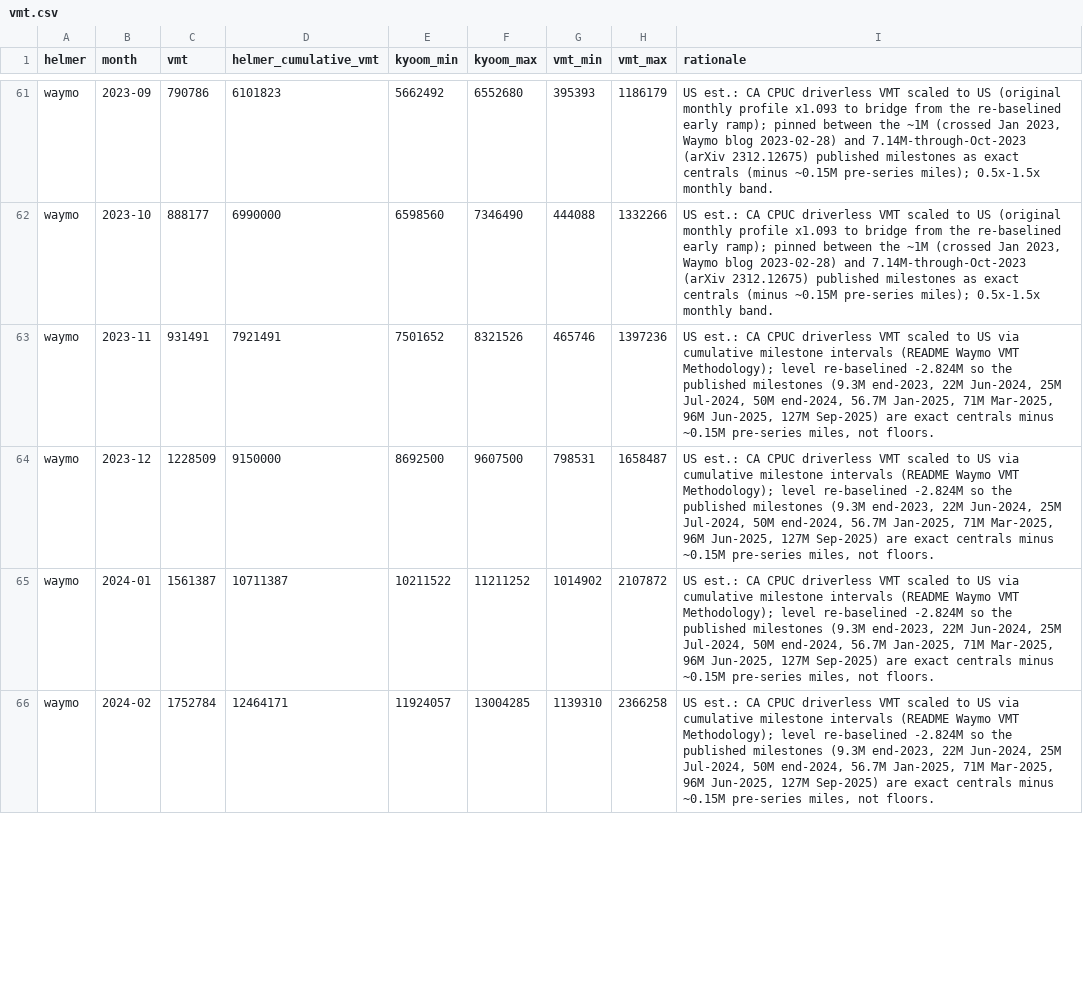
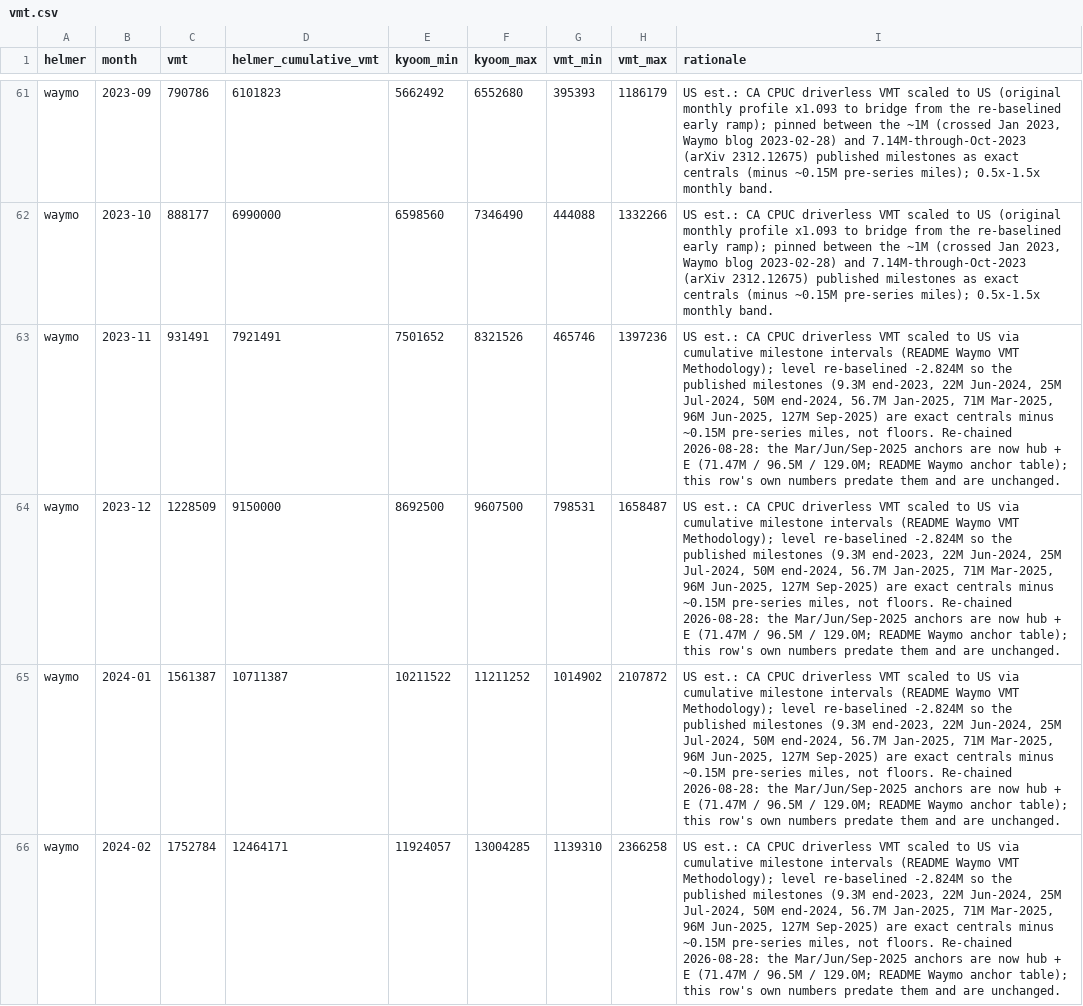
Before and after one commit to dreeves/crashla, a CSV file: data/vmt.csv, drawn as a sheet; only a part is shown, gaps mark what is left out; the diff covers the shown part only.

```diff
--- a/data/vmt.csv
+++ b/data/vmt.csv
@@ -62,5 +62,5 @@ waymo,2023-09,790786,6101823,5662492,6552680,395393,1186179,"US est.: CA CPUC dr
 waymo,2023-10,888177,6990000,6598560,7346490,444088,1332266,"US est.: CA CPUC driverless VMT scaled to US (original monthly profile x1.093 to bridge from the re-baselined early ramp); pinned between the ~1M (crossed Jan 2023, Waymo blog 2023-02-28) and 7.14M-through-Oct-2023 (arXiv 2312.12675) published milestones as exact centrals (minus ~0.15M pre-series miles); 0.5x-1.5x monthly band."
-waymo,2023-11,931491,7921491,7501652,8321526,465746,1397236,"US est.: CA CPUC driverless VMT scaled to US via cumulative milestone intervals (README Waymo VMT Methodology); level re-baselined -2.824M so the published milestones (9.3M end-2023, 22M Jun-2024, 25M Jul-2024, 50M end-2024, 56.7M Jan-2025, 71M Mar-2025, 96M Jun-2025, 127M Sep-2025) are exact centrals minus ~0.15M pre-series miles, not floors."
-waymo,2023-12,1228509,9150000,8692500,9607500,798531,1658487,"US est.: CA CPUC driverless VMT scaled to US via cumulative milestone intervals (README Waymo VMT Methodology); level re-baselined -2.824M so the published milestones (9.3M end-2023, 22M Jun-2024, 25M Jul-2024, 50M end-2024, 56.7M Jan-2025, 71M Mar-2025, 96M Jun-2025, 127M Sep-2025) are exact centrals minus ~0.15M pre-series miles, not floors."
-waymo,2024-01,1561387,10711387,10211522,11211252,1014902,2107872,"US est.: CA CPUC driverless VMT scaled to US via cumulative milestone intervals (README Waymo VMT Methodology); level re-baselined -2.824M so the published milestones (9.3M end-2023, 22M Jun-2024, 25M Jul-2024, 50M end-2024, 56.7M Jan-2025, 71M Mar-2025, 96M Jun-2025, 127M Sep-2025) are exact centrals minus ~0.15M pre-series miles, not floors."
-waymo,2024-02,1752784,12464171,11924057,13004285,1139310,2366258,"US est.: CA CPUC driverless VMT scaled to US via cumulative milestone intervals (README Waymo VMT Methodology); level re-baselined -2.824M so the published milestones (9.3M end-2023, 22M Jun-2024, 25M Jul-2024, 50M end-2024, 56.7M Jan-2025, 71M Mar-2025, 96M Jun-2025, 127M Sep-2025) are exact centrals minus ~0.15M pre-series miles, not floors."
+waymo,2023-11,931491,7921491,7501652,8321526,465746,1397236,"US est.: CA CPUC driverless VMT scaled to US via cumulative milestone intervals (README Waymo VMT Methodology); level re-baselined -2.824M so the published milestones (9.3M end-2023, 22M Jun-2024, 25M Jul-2024, 50M end-2024, 56.7M Jan-2025, 71M Mar-2025, 96M Jun-2025, 127M Sep-2025) are exact centrals minus ~0.15M pre-series miles, not floors. Re-chained 2026-08-28: the Mar/Jun/Sep-2025 anchors are now hub + E (71.47M / 96.5M / 129.0M; README Waymo anchor table); this row's own numbers predate them and are unchanged."
+waymo,2023-12,1228509,9150000,8692500,9607500,798531,1658487,"US est.: CA CPUC driverless VMT scaled to US via cumulative milestone intervals (README Waymo VMT Methodology); level re-baselined -2.824M so the published milestones (9.3M end-2023, 22M Jun-2024, 25M Jul-2024, 50M end-2024, 56.7M Jan-2025, 71M Mar-2025, 96M Jun-2025, 127M Sep-2025) are exact centrals minus ~0.15M pre-series miles, not floors. Re-chained 2026-08-28: the Mar/Jun/Sep-2025 anchors are now hub + E (71.47M / 96.5M / 129.0M; README Waymo anchor table); this row's own numbers predate them and are unchanged."
+waymo,2024-01,1561387,10711387,10211522,11211252,1014902,2107872,"US est.: CA CPUC driverless VMT scaled to US via cumulative milestone intervals (README Waymo VMT Methodology); level re-baselined -2.824M so the published milestones (9.3M end-2023, 22M Jun-2024, 25M Jul-2024, 50M end-2024, 56.7M Jan-2025, 71M Mar-2025, 96M Jun-2025, 127M Sep-2025) are exact centrals minus ~0.15M pre-series miles, not floors. Re-chained 2026-08-28: the Mar/Jun/Sep-2025 anchors are now hub + E (71.47M / 96.5M / 129.0M; README Waymo anchor table); this row's own numbers predate them and are unchanged."
+waymo,2024-02,1752784,12464171,11924057,13004285,1139310,2366258,"US est.: CA CPUC driverless VMT scaled to US via cumulative milestone intervals (README Waymo VMT Methodology); level re-baselined -2.824M so the published milestones (9.3M end-2023, 22M Jun-2024, 25M Jul-2024, 50M end-2024, 56.7M Jan-2025, 71M Mar-2025, 96M Jun-2025, 127M Sep-2025) are exact centrals minus ~0.15M pre-series miles, not floors. Re-chained 2026-08-28: the Mar/Jun/Sep-2025 anchors are now hub + E (71.47M / 96.5M / 129.0M; README Waymo anchor table); this row's own numbers predate them and are unchanged."
```
Also changed, not shown: 2 added rows, 2 removed rows and 52 edited cells elsewhere in this file, data/faultfrac.csv, 24 other files.
